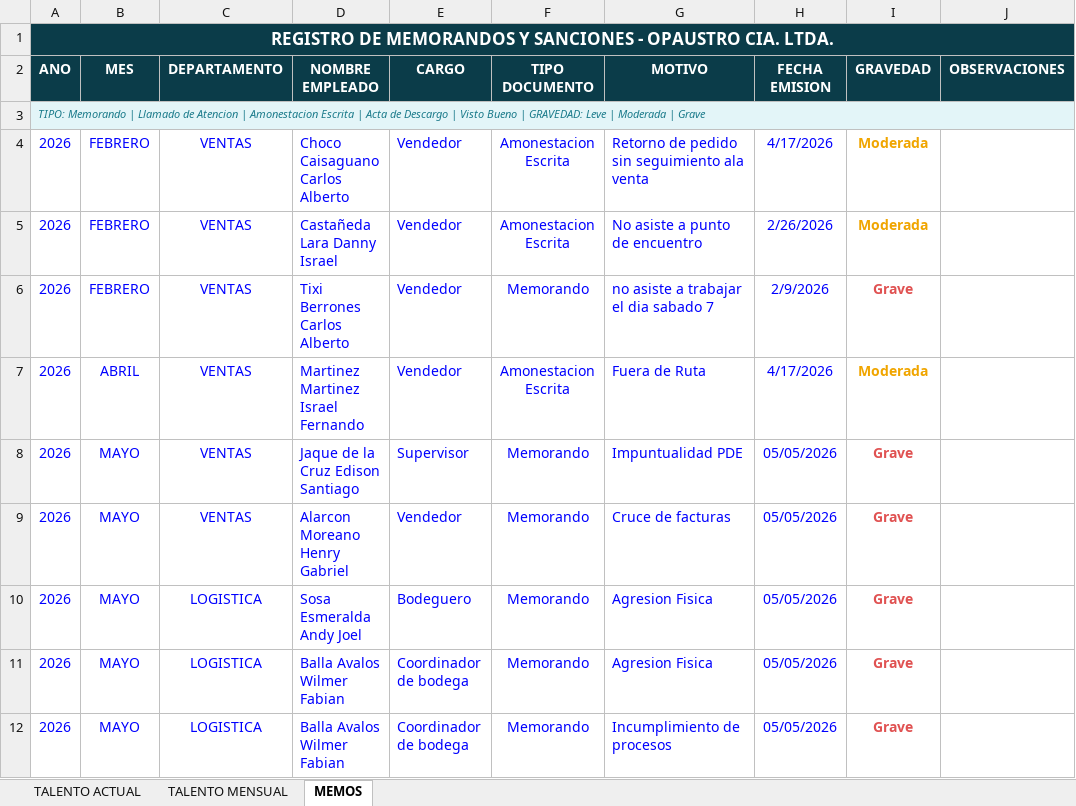
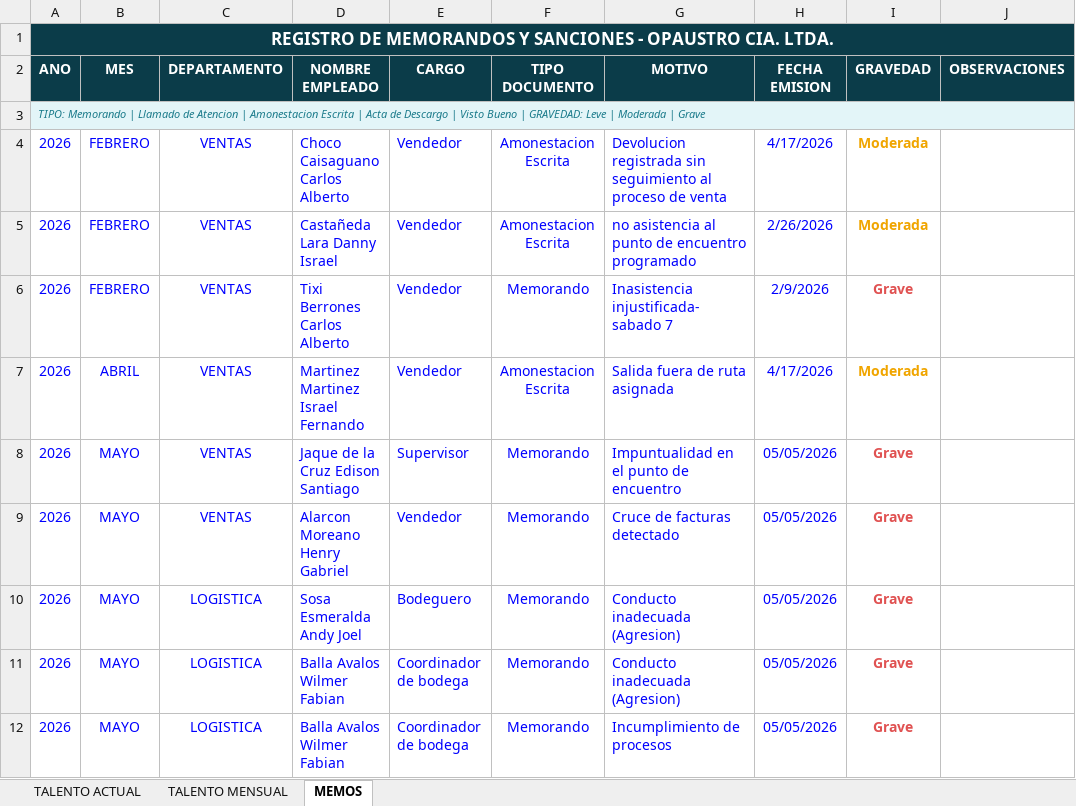
Before and after one commit to asistentecomercialopaustro2023-hub/APP_OPAUSTRO_OFICIAL_WEB, an Excel workbook: oficial/Gerencia/TALENTO HUMANO.xlsx, sheet MEMOS, drawn as a sheet; values as stored, in another font and other column widths than the file's, no borders; the diff names each change by its address in the sheet, - before the commit and + after, or states it on an @@ line.

Commit message:
actualizacion tableros

```diff
--- a/oficial/Gerencia/TALENTO HUMANO.xlsx (sheet MEMOS)
+++ b/oficial/Gerencia/TALENTO HUMANO.xlsx (sheet MEMOS)
-G4 (MOTIVO): Retorno de pedido sin seguimiento ala venta
+G4 (MOTIVO): Devolucion registrada sin seguimiento al proceso de venta
-G5 (MOTIVO): No asiste a punto de encuentro
+G5 (MOTIVO): no asistencia al punto de encuentro programado
-G6 (MOTIVO): no asiste a trabajar el dia sabado 7
+G6 (MOTIVO): Inasistencia injustificada-sabado 7
-G7 (MOTIVO): Fuera de Ruta
+G7 (MOTIVO): Salida fuera de ruta asignada
-G8 (MOTIVO): Impuntualidad PDE
+G8 (MOTIVO): Impuntualidad en el punto de encuentro
-G9 (MOTIVO): Cruce de facturas
+G9 (MOTIVO): Cruce de facturas detectado
-G10:G11 (MOTIVO): Agresion Fisica
+G10:G11 (MOTIVO): Conducto inadecuada (Agresion)
```
Also changed, not shown: pruebas/Gerencia/TALENTO HUMANO.xlsx.
